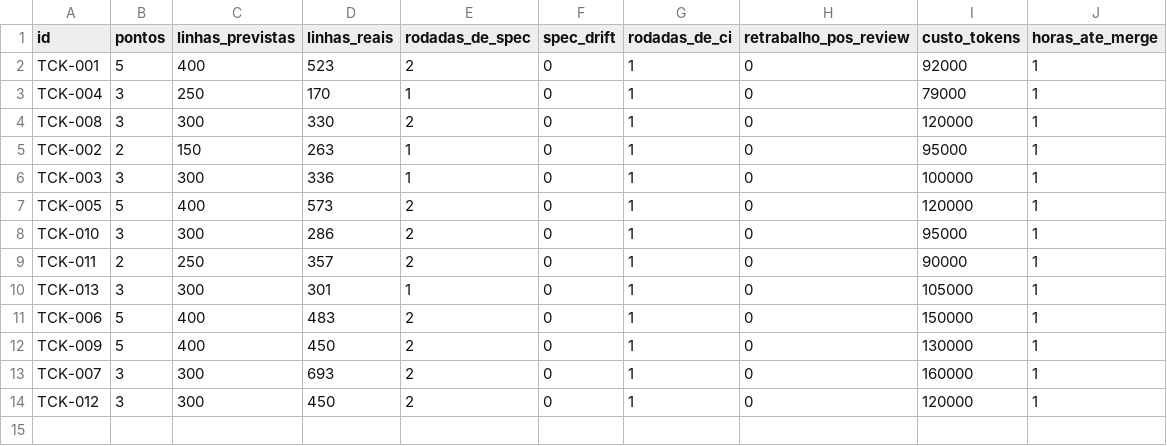
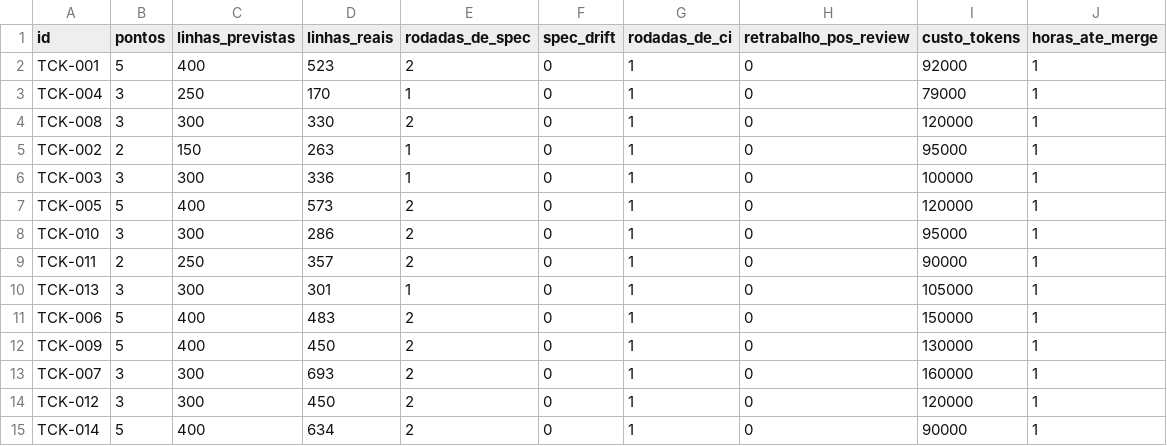
Before and after one commit to horizonfps/ooc-local, a CSV file: docs/pipeline-metrics.csv, drawn as a sheet; the diff names each change by its address in the sheet, - before the commit and + after, or states it on an @@ line.

Commit message:
Wave 5 fechada: TCK-014 done e metricas registradas

```diff
--- a/docs/pipeline-metrics.csv
+++ b/docs/pipeline-metrics.csv
+row 15: TCK-014 | 5 | 400 | 634 | 2 | 0 | 1 | 0 | 90000 | 1
```
Also changed, not shown: 1 other file.
